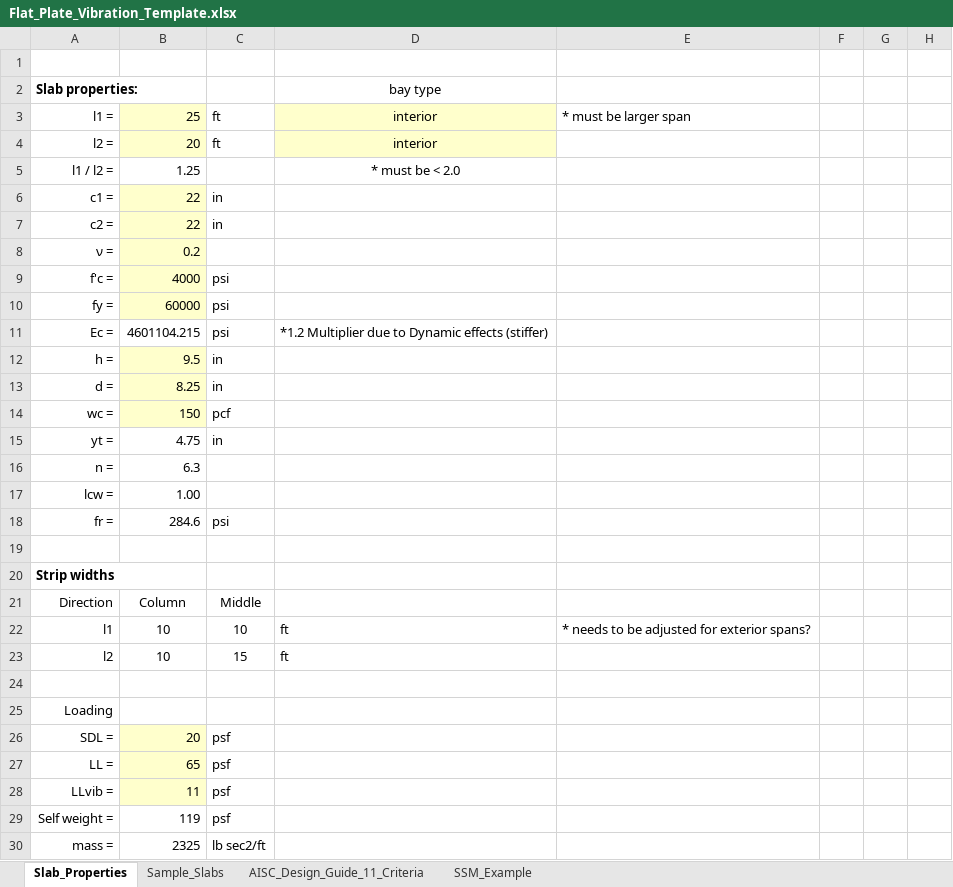
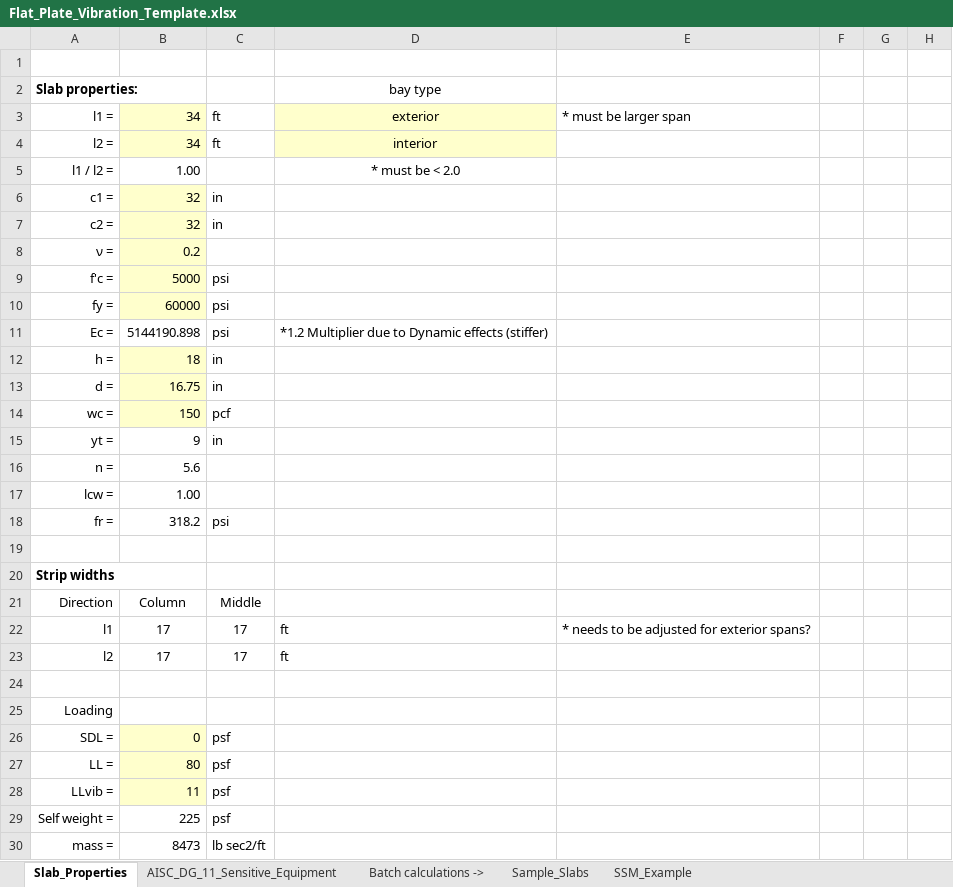
Before and after one commit to m-clare/vibraslab, an Excel workbook: Flat_Plate_Vibration_Template.xlsx, sheet Slab_Properties, drawn as a sheet; only a part is shown; values as stored, in another font and other column widths than the file's, no borders; the diff covers the shown part only; the diff names each change by its address in the sheet, - before the commit and + after, or states it on an @@ line.

```diff
--- a/Flat_Plate_Vibration_Template.xlsx (sheet Slab_Properties)
+++ b/Flat_Plate_Vibration_Template.xlsx (sheet Slab_Properties)
-sheet tab: AISC_Design_Guide_11_Criteria
+sheet tab: AISC_DG_11_Sensitive_Equipment
+sheet tab: Batch calculations ->
@@ sheet tab order changed: Slab_Properties | AISC_DG_11_Sensitive_Equipment | Batch calculations -> | Sample_Slabs | SSM_Example @@
-B3: 25
+B3: 34
-D3: interior
+D3: exterior
-B4: 20
+B4: 34
-B5: 1.25
+B5: 1.00
-B6:B7: 22
+B6:B7: 32
-B9: 4000
+B9: 5000
-B11: 4601104.215
+B11: 5144190.898
-B12: 9.5
+B12: 18
-B13: 8.25
+B13: 16.75
-B15: 4.75
+B15: 9
-B16: 6.3
+B16: 5.6
-B18: 284.6
+B18: 318.2
-B22:B23: 10
+B22:B23: 17
-C22: 10
+C22: 17
-C23: 15
+C23: 17
-B26: 20
+B26: 0
-B27: 65
+B27: 80
-B29: 119
+B29: 225
-B30: 2325
+B30: 8473
```
Also changed, not shown: 6 added rows, 6 removed rows and 99 edited cells elsewhere in this sheet, sheet Sample_Slabs, sheet AISC_DG_11_Sensitive_Equipment, 28 other files.
